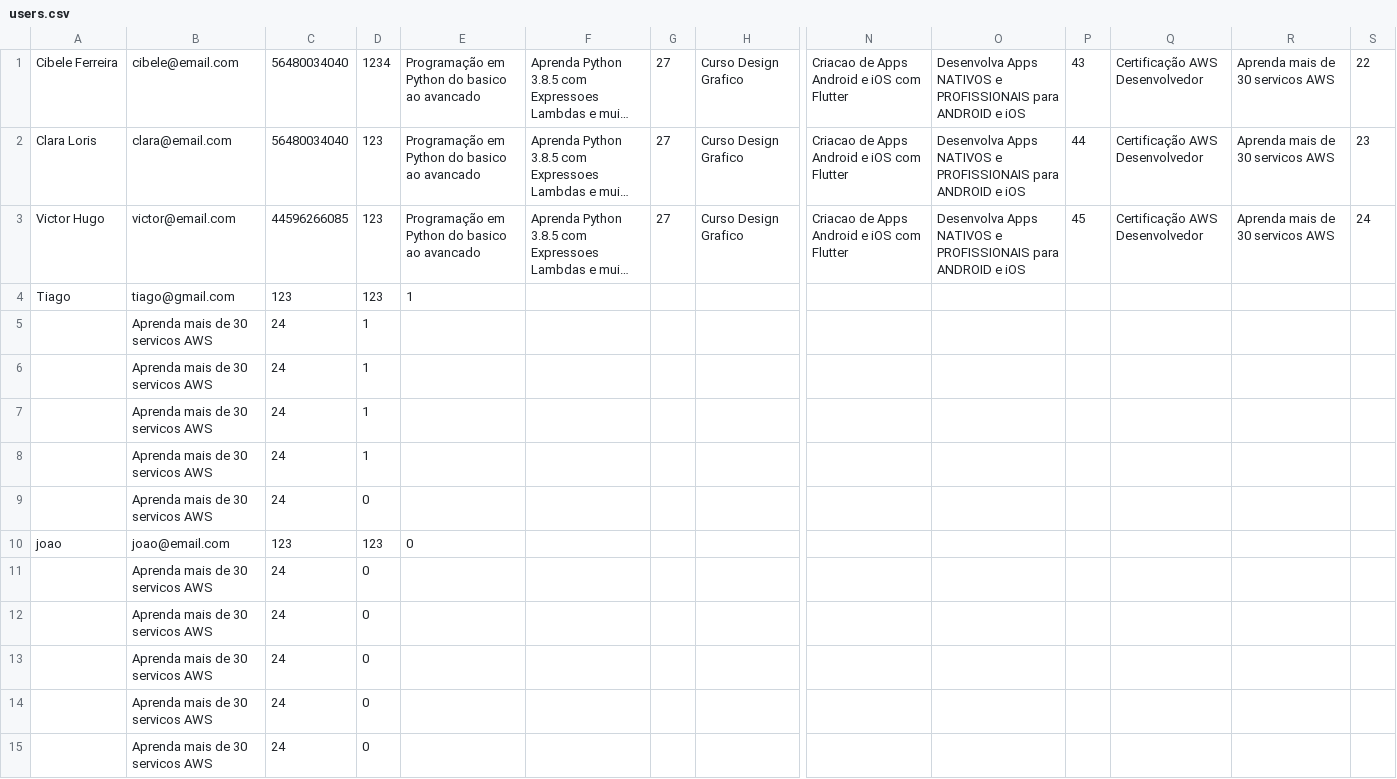
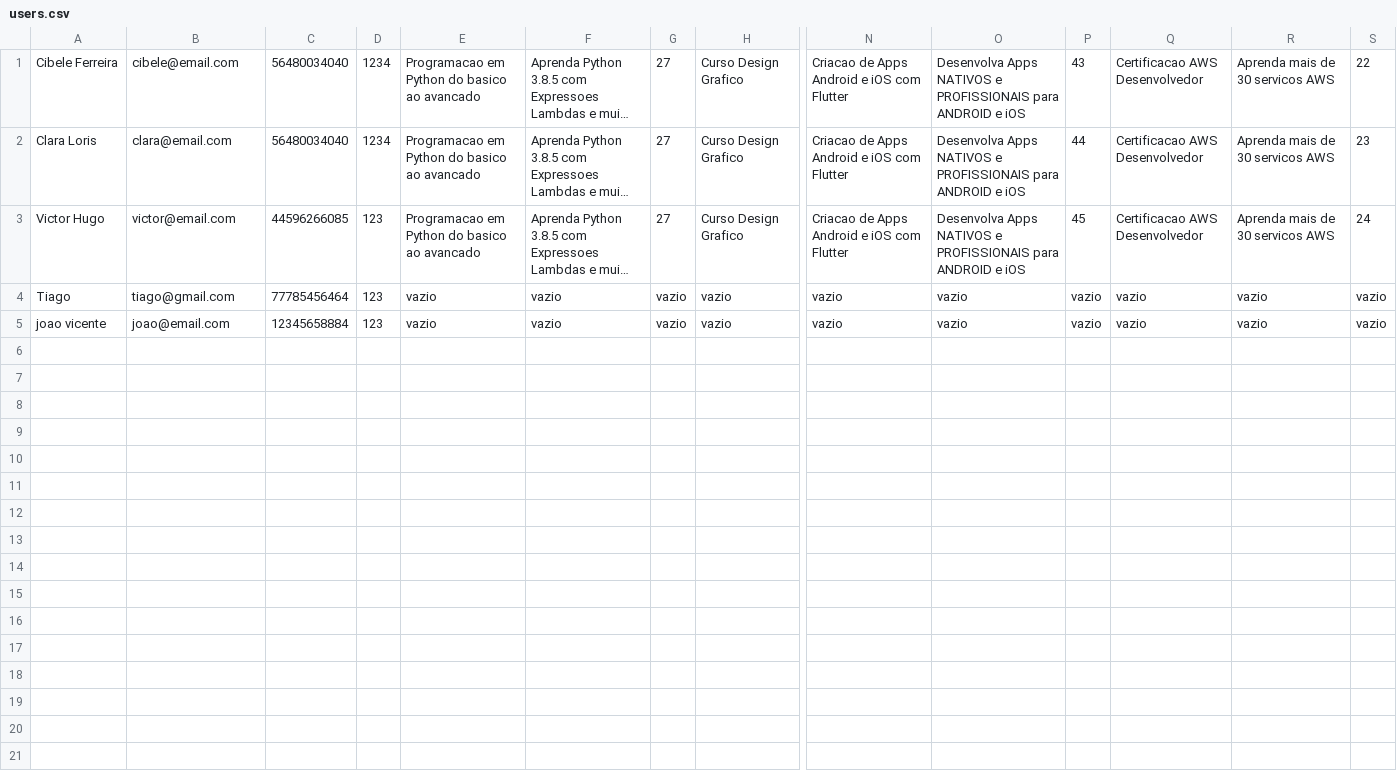
Before and after one commit to caffeine-free/cursos-ja, a CSV file: database/users.csv, drawn as a sheet; only a part is shown, gaps mark what is left out; long unchanged cells end in …; removed rows and columns are numbered as before the commit, all else as after; rows hold the shown columns only; the diff names each change by its address in the sheet, - before the commit and + after, or states it on an @@ line.

```diff
--- a/database/users.csv
+++ b/database/users.csv
-E1:E3: Programação em Python do basico ao avancado
+E1:E3: Programacao em Python do basico ao avancado
-Q1:Q3: Certificação AWS Desenvolvedor
+Q1:Q3: Certificacao AWS Desenvolvedor
-D2: 123
+D2: 1234
-row 4: Tiago | tiago@gmail.com | 123 | 123 | 1
-row 5:  | Aprenda mais de 30 servicos AWS | 24 | 1
-row 6:  | Aprenda mais de 30 servicos AWS | 24 | 1
-row 7:  | Aprenda mais de 30 servicos AWS | 24 | 1
-row 8:  | Aprenda mais de 30 servicos AWS | 24 | 1
-row 9:  | Aprenda mais de 30 servicos AWS | 24 | 0
-row 10: joao | joao@email.com | 123 | 123 | 0
-row 11:  | Aprenda mais de 30 servicos AWS | 24 | 0
-row 12:  | Aprenda mais de 30 servicos AWS | 24 | 0
-row 13:  | Aprenda mais de 30 servicos AWS | 24 | 0
-row 14:  | Aprenda mais de 30 servicos AWS | 24 | 0
-row 15:  | Aprenda mais de 30 servicos AWS | 24 | 0
+row 4: Tiago | tiago@gmail.com | 77785456464 | 123 | vazio | vazio | vazio | vazio | vazio | vazio | vazio | vazio | vazio | vazio
+row 5: joao vicente | joao@email.com | 12345658884 | 123 | vazio | vazio | vazio | vazio | vazio | vazio | vazio | vazio | vazio | vazio
```
Also changed, not shown: 4 other files.
